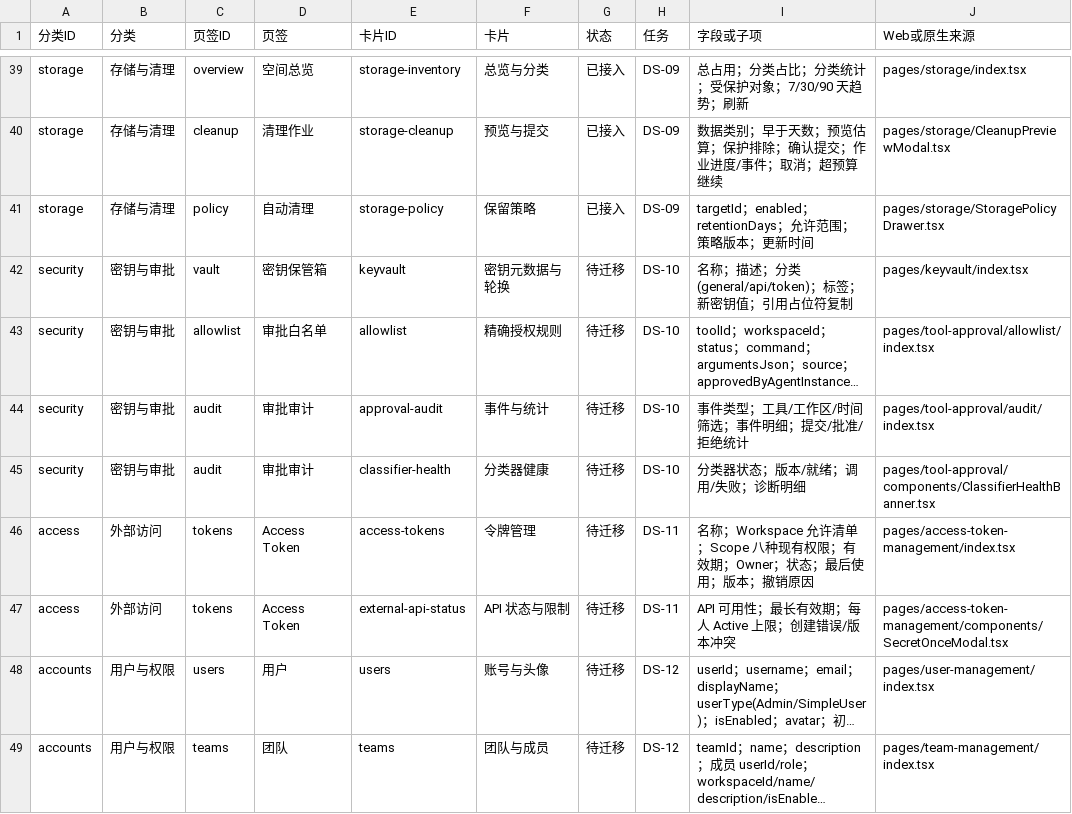
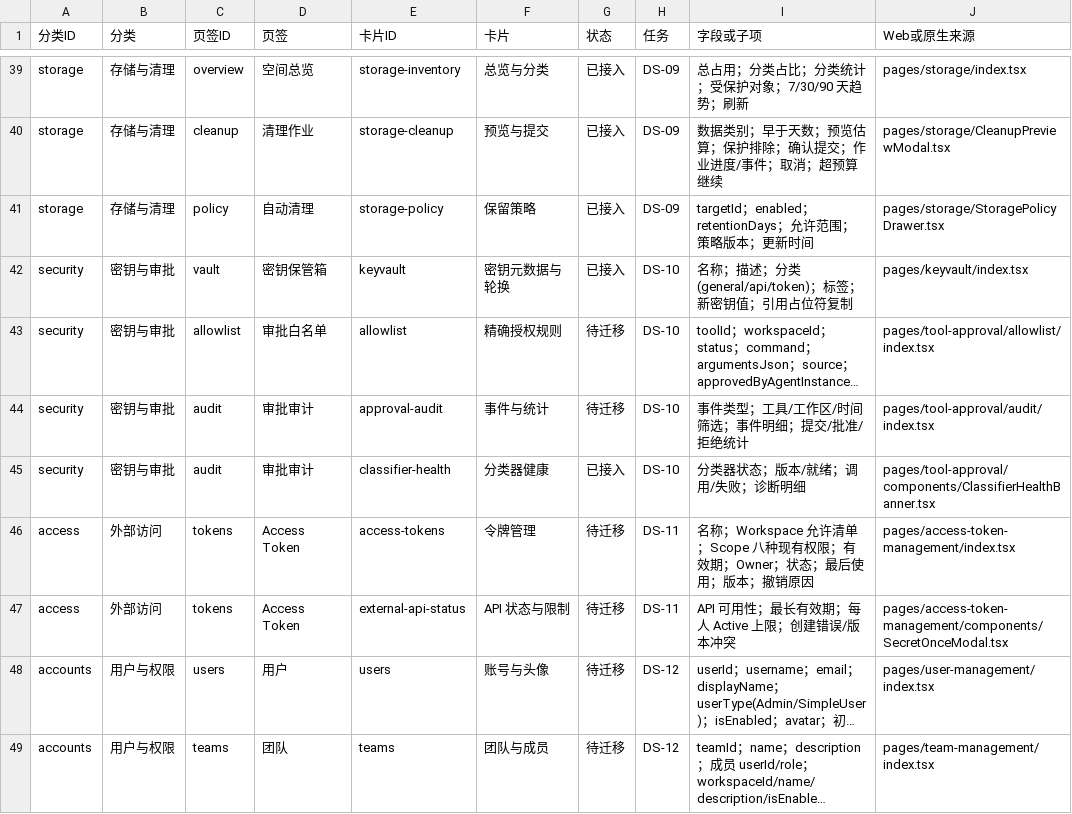
Before and after one commit to PuddingAgent/PuddingAgent, a CSV file: Docs/Tasks/Desktop-Admin-Settings-Cards-2026-09-27.csv, drawn as a sheet; only a part is shown, gaps mark what is left out; long unchanged cells end in …; the diff names each change by its address in the sheet, - before the commit and + after, or states it on an @@ line.

Commit message:
feat(desktop): add native vault management and classifier health (DS-10 slice)
The security/vault tab replaces its placeholder: secret list with metadata (name, description, category,
tags), create, edit and delete, plus one-click copy of Core's reference placeholder.

The value stays write-only. The model carries metadata and the placeholder and nothing else, the adapter
only ever calls ListSecretsAsync summaries and never asks Core for includePlainText, and the page offers no
reveal. A blank value on update keeps the stored secret, matching UpdateKeyVaultSecretCommand, while a new
secret must supply one; names are restricted to the character set Core's placeholder regex accepts.

The classifier health card reads IClassifierHealthReporter.Snapshot() directly and renders an absent
reporter as 'not wired (unknown)' rather than healthy, maps the four real states and passes unknown values
through verbatim, showing consecutive failures, latency and last probe time.

```diff
--- a/Docs/Tasks/Desktop-Admin-Settings-Cards-2026-09-27.csv
+++ b/Docs/Tasks/Desktop-Admin-Settings-Cards-2026-09-27.csv
-G42 (状态): 待迁移
+G42 (状态): 已接入
-G45 (状态): 待迁移
+G45 (状态): 已接入
```
Also changed, not shown: 16 other files.
